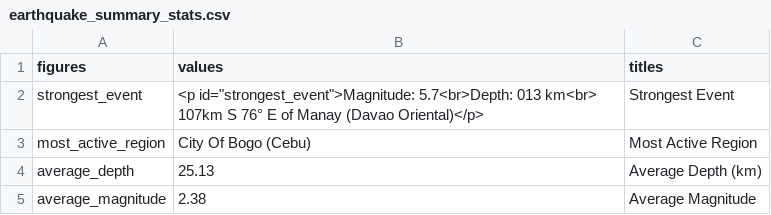
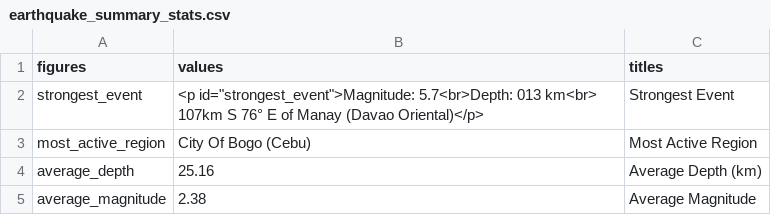
Before and after one commit to Waytii/chamthesleeptalker, a CSV file: earthquake_summary_stats.csv, drawn as a sheet.

```diff
--- a/earthquake_summary_stats.csv
+++ b/earthquake_summary_stats.csv
@@ -3,3 +3,3 @@ strongest_event,"<p id=""strongest_event"">Magnitude: 5.7<br>Depth: 013 km<br> 1
 most_active_region,City Of Bogo (Cebu),Most Active Region
-average_depth,25.13,Average Depth (km)
+average_depth,25.16,Average Depth (km)
 average_magnitude,2.38,Average Magnitude
```
Also changed, not shown: earthquakes.csv, earthquakes_past_24_hours.csv, 5 other files.
